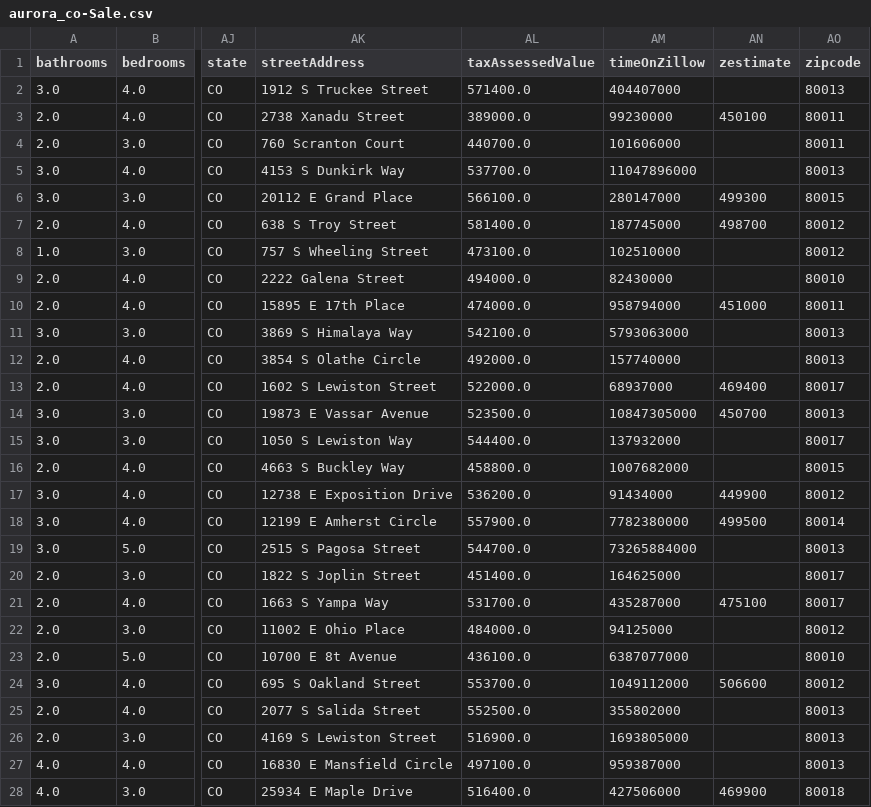
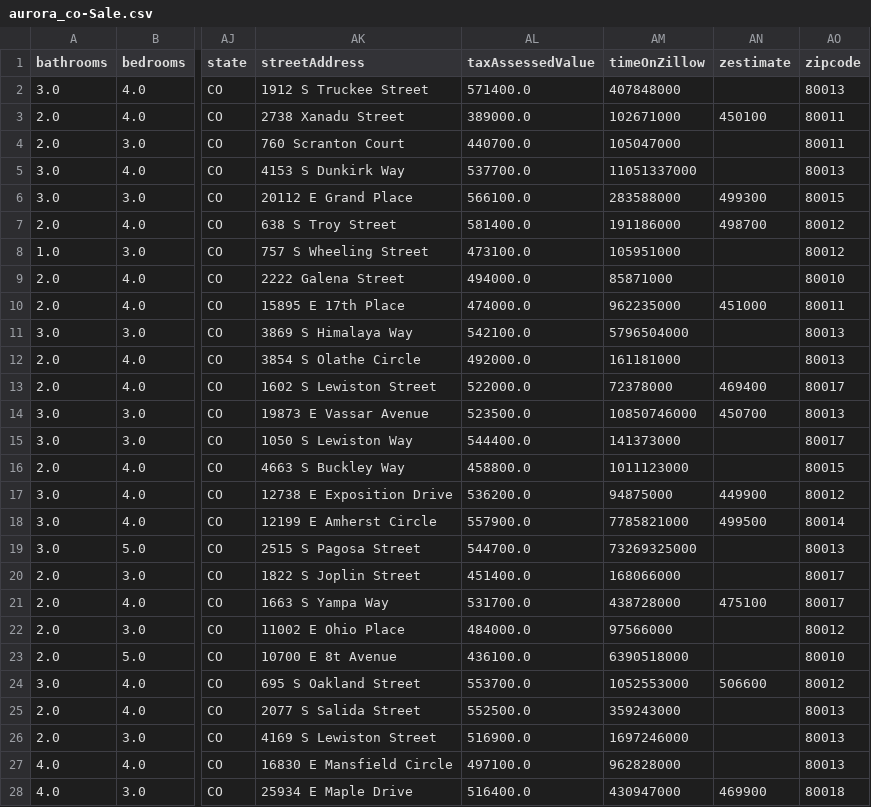
Before and after one commit to majway27/moving, a CSV file: residence/own/own_results/aurora_co-Sale.csv, drawn as a sheet; only a part is shown, gaps mark what is left out; the diff covers the shown part only; the diff names each change by its address in the sheet, - before the commit and + after, or states it on an @@ line.

```diff
--- a/residence/own/own_results/aurora_co-Sale.csv
+++ b/residence/own/own_results/aurora_co-Sale.csv
-AM2 (timeOnZillow): 404407000
+AM2 (timeOnZillow): 407848000
-AM3 (timeOnZillow): 99230000
+AM3 (timeOnZillow): 102671000
-AM4 (timeOnZillow): 101606000
+AM4 (timeOnZillow): 105047000
-AM5 (timeOnZillow): 11047896000
+AM5 (timeOnZillow): 11051337000
-AM6 (timeOnZillow): 280147000
+AM6 (timeOnZillow): 283588000
-AM7 (timeOnZillow): 187745000
+AM7 (timeOnZillow): 191186000
-AM8 (timeOnZillow): 102510000
+AM8 (timeOnZillow): 105951000
-AM9 (timeOnZillow): 82430000
+AM9 (timeOnZillow): 85871000
-AM10 (timeOnZillow): 958794000
+AM10 (timeOnZillow): 962235000
-AM11 (timeOnZillow): 5793063000
+AM11 (timeOnZillow): 5796504000
-AM12 (timeOnZillow): 157740000
+AM12 (timeOnZillow): 161181000
-AM13 (timeOnZillow): 68937000
+AM13 (timeOnZillow): 72378000
-AM14 (timeOnZillow): 10847305000
+AM14 (timeOnZillow): 10850746000
-AM15 (timeOnZillow): 137932000
+AM15 (timeOnZillow): 141373000
-AM16 (timeOnZillow): 1007682000
+AM16 (timeOnZillow): 1011123000
-AM17 (timeOnZillow): 91434000
+AM17 (timeOnZillow): 94875000
-AM18 (timeOnZillow): 7782380000
+AM18 (timeOnZillow): 7785821000
-AM19 (timeOnZillow): 73265884000
+AM19 (timeOnZillow): 73269325000
-AM20 (timeOnZillow): 164625000
+AM20 (timeOnZillow): 168066000
-AM21 (timeOnZillow): 435287000
+AM21 (timeOnZillow): 438728000
-AM22 (timeOnZillow): 94125000
+AM22 (timeOnZillow): 97566000
-AM23 (timeOnZillow): 6387077000
+AM23 (timeOnZillow): 6390518000
-AM24 (timeOnZillow): 1049112000
+AM24 (timeOnZillow): 1052553000
-AM25 (timeOnZillow): 355802000
+AM25 (timeOnZillow): 359243000
-AM26 (timeOnZillow): 1693805000
+AM26 (timeOnZillow): 1697246000
-AM27 (timeOnZillow): 959387000
+AM27 (timeOnZillow): 962828000
-AM28 (timeOnZillow): 427506000
+AM28 (timeOnZillow): 430947000
```
Also changed, not shown: 14 edited cells elsewhere in this file, residence/own/own_results/aurora_co-Sale_filtered.csv, residence/rent/rent_results/aurora_co-Rent.csv, 7 other files.
